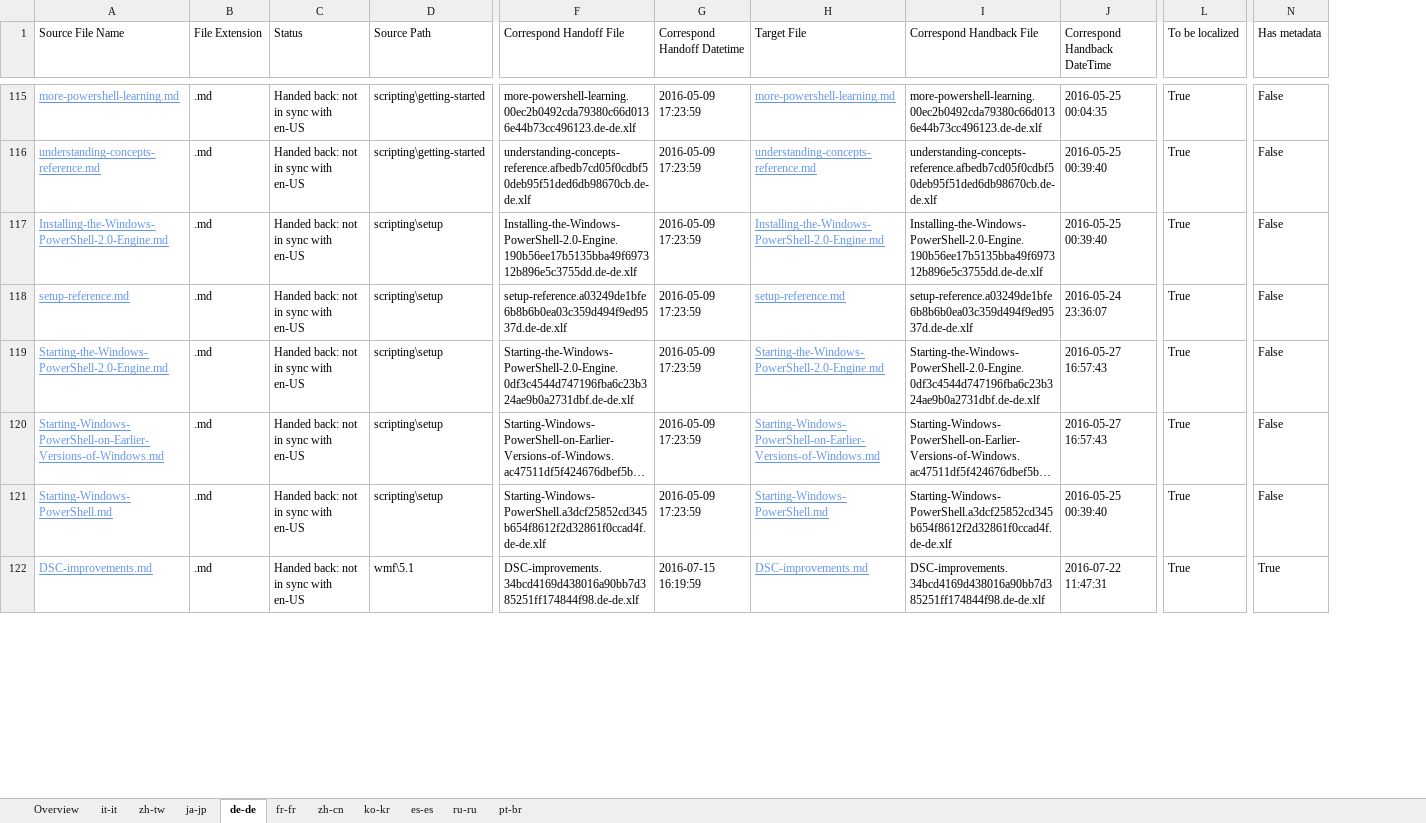
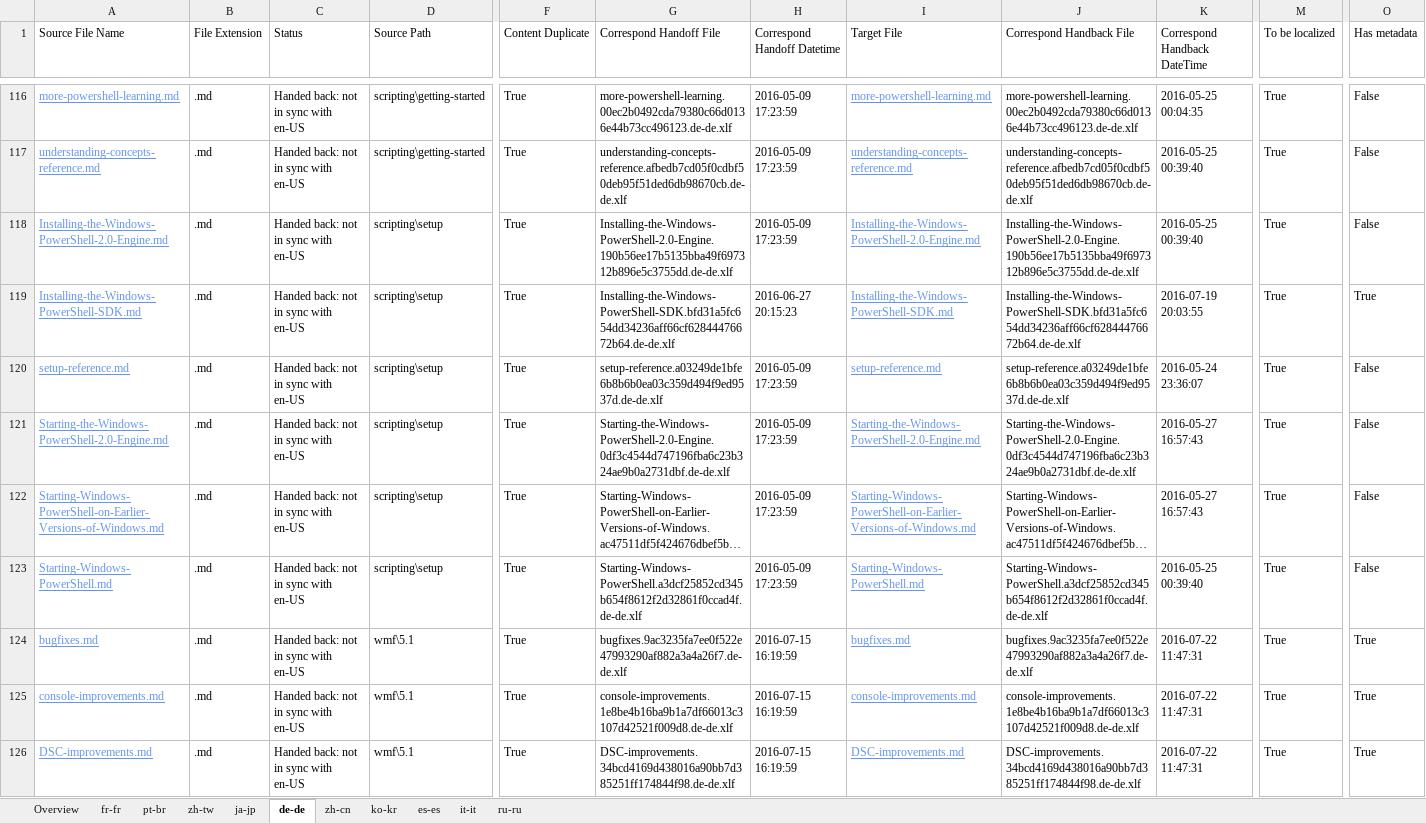
Before and after one commit to SonjaSaltzman/powerShell-Docs.handback, an Excel workbook: ol-handback/PowerShell/powerShell-Docs/live/handback-status.xlsx, sheet de-de, drawn as a sheet; only a part is shown, gaps mark what is left out; long unchanged cells end in …; values as stored, in another font and other column widths than the file's, no borders; table styles not drawn; rows hold the shown columns only; the diff covers the shown part only; the diff names each change by its address in the sheet, - before the commit and + after, or states it on an @@ line.

```diff
--- a/ol-handback/PowerShell/powerShell-Docs/live/handback-status.xlsx (sheet de-de)
+++ b/ol-handback/PowerShell/powerShell-Docs/live/handback-status.xlsx (sheet de-de)
@@ sheet tab order changed: Overview | fr-fr | pt-br | zh-tw | ja-jp | de-de | zh-cn | ko-kr | es-es | it-it | ru-ru @@
+column F (Content Duplicate), rows 116-118: all True; rows 120-123: all True; row 126: True
+row 119: Installing-the-Windows-PowerShell-SDK.md | .md | Handed back: not in sync with en-US | scripting\setup | True | Installing-the-Windows-PowerShell-SDK.bfd31a5fc654dd34236aff66cf62844476672b64.de-de.xlf | 2016-06-27 20:15:23 | Installing-the-Windows-PowerShell-SDK.md | Installing-the-Windows-PowerShell-SDK.bfd31a5fc654dd34236aff66cf62844476672b64.de-de.xlf | 2016-07-19 20:03:55 | True | True
+row 124: bugfixes.md | .md | Handed back: not in sync with en-US | wmf\5.1 | True | bugfixes.9ac3235fa7ee0f522e47993290af882a3a4a26f7.de-de.xlf | 2016-07-15 16:19:59 | bugfixes.md | bugfixes.9ac3235fa7ee0f522e47993290af882a3a4a26f7.de-de.xlf | 2016-07-22 11:47:31 | True | True
+row 125: console-improvements.md | .md | Handed back: not in sync with en-US | wmf\5.1 | True | console-improvements.1e8be4b16ba9b1a7df66013c3107d42521f009d8.de-de.xlf | 2016-07-15 16:19:59 | console-improvements.md | console-improvements.1e8be4b16ba9b1a7df66013c3107d42521f009d8.de-de.xlf | 2016-07-22 11:47:31 | True | True
```
Also changed, not shown: 5 added rows, 8 removed rows and 1 edited cell elsewhere in this sheet, sheet pt-br, sheet fr-fr, sheet zh-tw, sheet ko-kr, sheet ja-jp, sheet it-it, 4 more sheets, ol-handback/PowerShell/powerShell-Docs/live/localization-status.xlsx.
